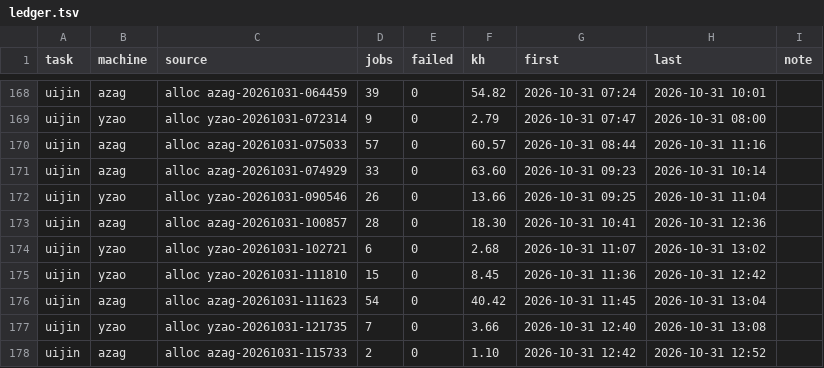
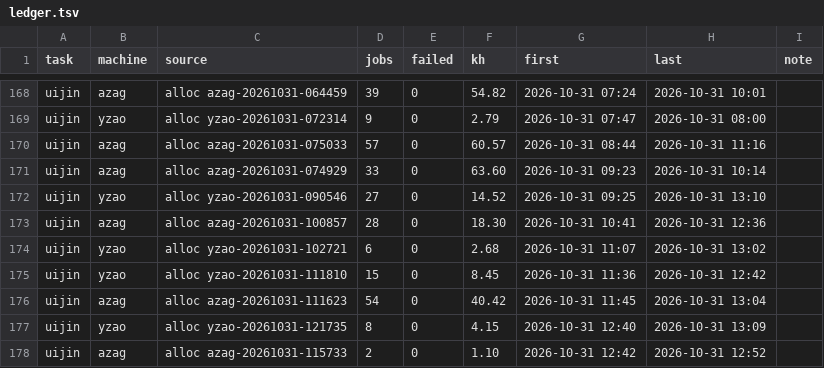
Before and after one commit to laussy/ten-go, a TSV file: ledger.tsv, drawn as a sheet; only a part is shown, gaps mark what is left out.

```diff
--- a/ledger.tsv
+++ b/ledger.tsv
@@ -171,3 +171,3 @@ uijin	azag	alloc azag-20261031-075033	57	0	60.57	2026-10-31 08:44	2026-10-31 11:
 uijin	azag	alloc azag-20261031-074929	33	0	63.60	2026-10-31 09:23	2026-10-31 10:14	
-uijin	yzao	alloc yzao-20261031-090546	26	0	13.66	2026-10-31 09:25	2026-10-31 11:04	
+uijin	yzao	alloc yzao-20261031-090546	27	0	14.52	2026-10-31 09:25	2026-10-31 13:10	
 uijin	azag	alloc azag-20261031-100857	28	0	18.30	2026-10-31 10:41	2026-10-31 12:36	
@@ -176,3 +176,3 @@ uijin	yzao	alloc yzao-20261031-111810	15	0	8.45	2026-10-31 11:36	2026-10-31 12:4
 uijin	azag	alloc azag-20261031-111623	54	0	40.42	2026-10-31 11:45	2026-10-31 13:04	
-uijin	yzao	alloc yzao-20261031-121735	7	0	3.66	2026-10-31 12:40	2026-10-31 13:08	
+uijin	yzao	alloc yzao-20261031-121735	8	0	4.15	2026-10-31 12:40	2026-10-31 13:09	
 uijin	azag	alloc azag-20261031-115733	2	0	1.10	2026-10-31 12:42	2026-10-31 12:52	
```
Also changed, not shown: 2 other files.
